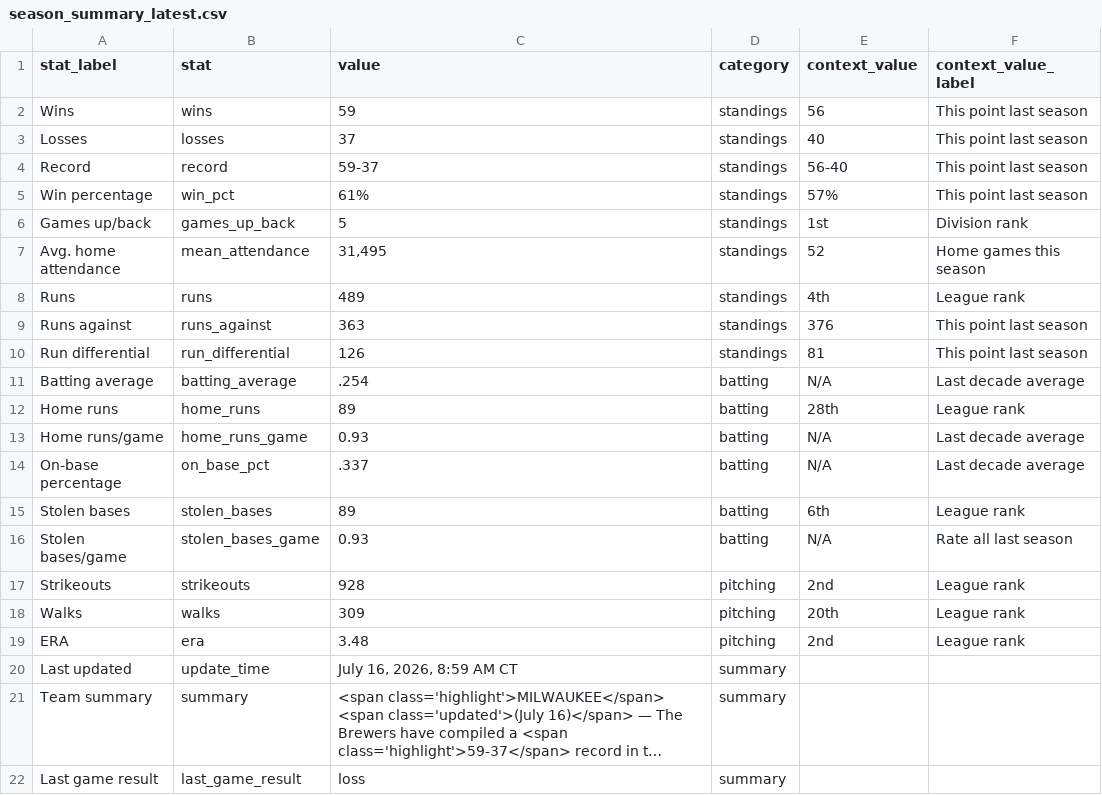
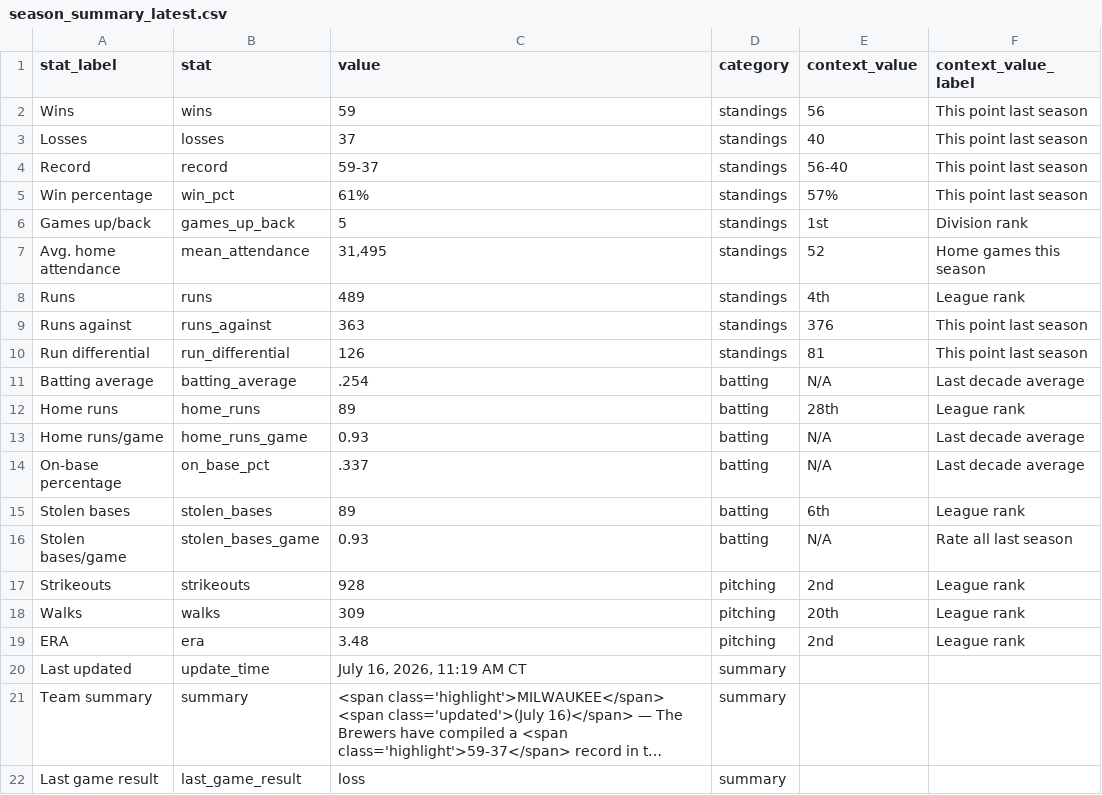
Before and after one commit to twallac10/mkebrewers-bot, a CSV file: data/standings/season_summary_latest.csv, drawn as a sheet; long unchanged cells end in …; the diff names each change by its address in the sheet, - before the commit and + after, or states it on an @@ line.

```diff
--- a/data/standings/season_summary_latest.csv
+++ b/data/standings/season_summary_latest.csv
-C20 (value): July 16, 2026, 8:59 AM CT
+C20 (value): July 16, 2026, 11:19 AM CT
```
Also changed, not shown: data/roster/brewers_transactions_current.csv, 17 other files.
